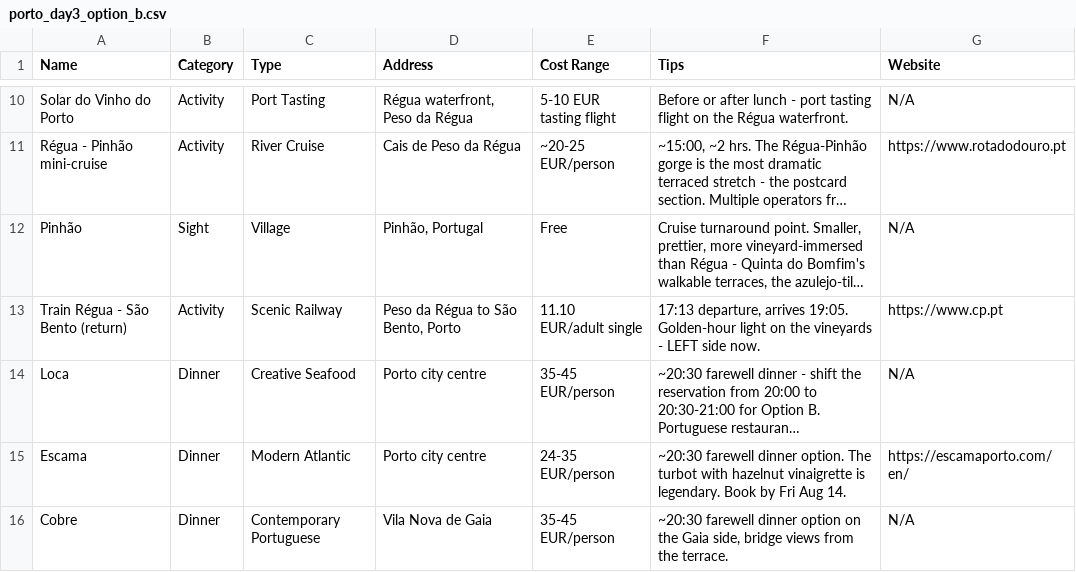
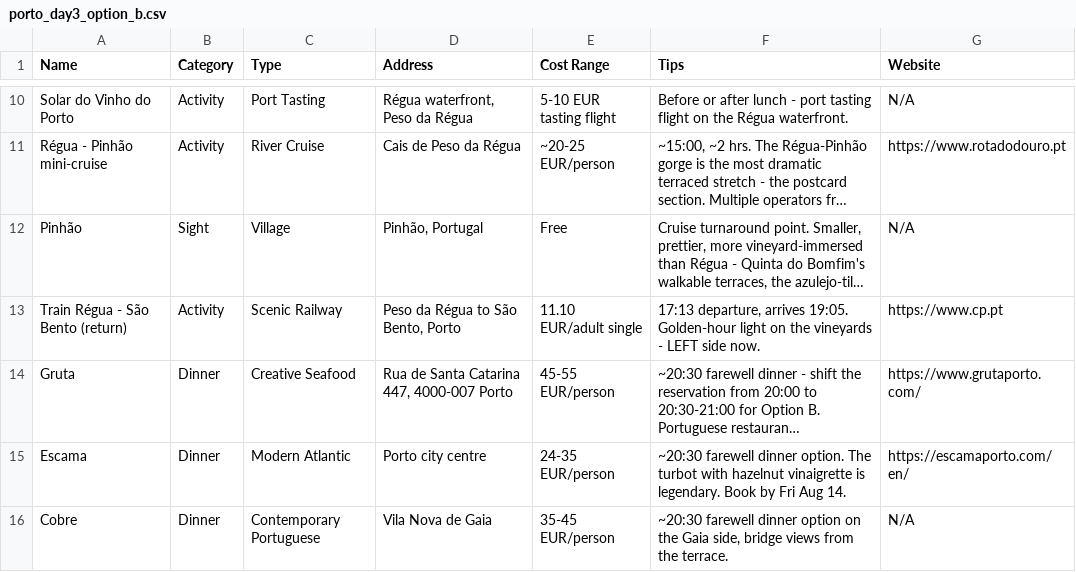
Before and after one commit to syavaYki/euro-trip-2026, a CSV file: docs/goog-map-data/porto_day3_option_b.csv, drawn as a sheet; only a part is shown, gaps mark what is left out; long unchanged cells end in …; the diff names each change by its address in the sheet, - before the commit and + after, or states it on an @@ line.

Commit message:
feat: update Porto dining options to include Gruta with revised details

```diff
--- a/docs/goog-map-data/porto_day3_option_b.csv
+++ b/docs/goog-map-data/porto_day3_option_b.csv
-A14 (Name): Loca
+A14 (Name): Gruta
-D14 (Address): Porto city centre
+D14 (Address): Rua de Santa Catarina 447, 4000-007 Porto
-E14 (Cost Range): 35-45 EUR/person
+E14 (Cost Range): 45-55 EUR/person
-G14 (Website): N/A
+G14 (Website): https://www.grutaporto.com/
```
Also changed, not shown: docs/goog-map-data/porto_day3_option_a.csv, docs/goog-map-data/porto_restaurants.csv, 5 other files.
